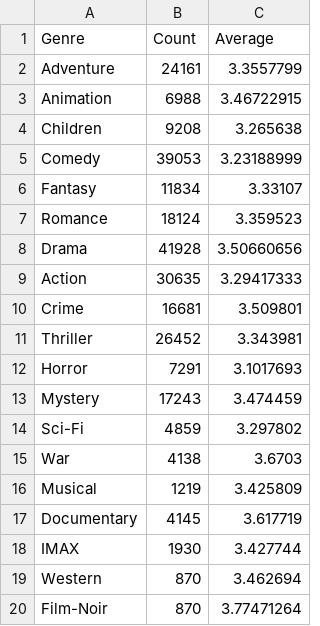
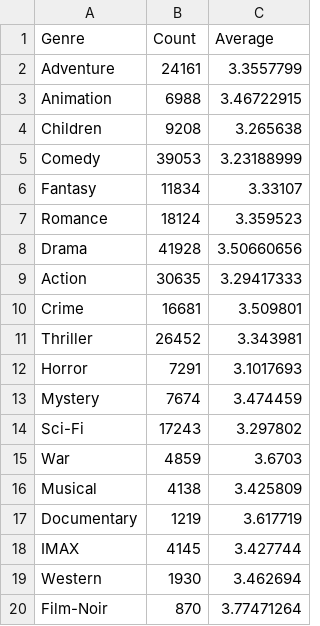
Before and after one commit to kiansweeney11/ca4022-assignment1, a CSV file: data/q5-3-results-all.csv, drawn as a sheet.

Commit message:
rearrange

```diff
--- a/data/q5-3-results-all.csv
+++ b/data/q5-3-results-all.csv
@@ -12,9 +12,9 @@ Thriller,26452,3.343981
 Horror,7291,3.1017693
-Mystery,17243,3.474459
-Sci-Fi,4859,3.297802
-War,4138,3.6703
-Musical,1219,3.425809
-Documentary,4145,3.617719
-IMAX,1930,3.427744
-Western,870,3.462694
+Mystery,7674,3.474459
+Sci-Fi,17243,3.297802
+War,4859,3.6703
+Musical,4138,3.425809
+Documentary,1219,3.617719
+IMAX,4145,3.427744
+Western,1930,3.462694
 Film-Noir,870,3.77471264
```
